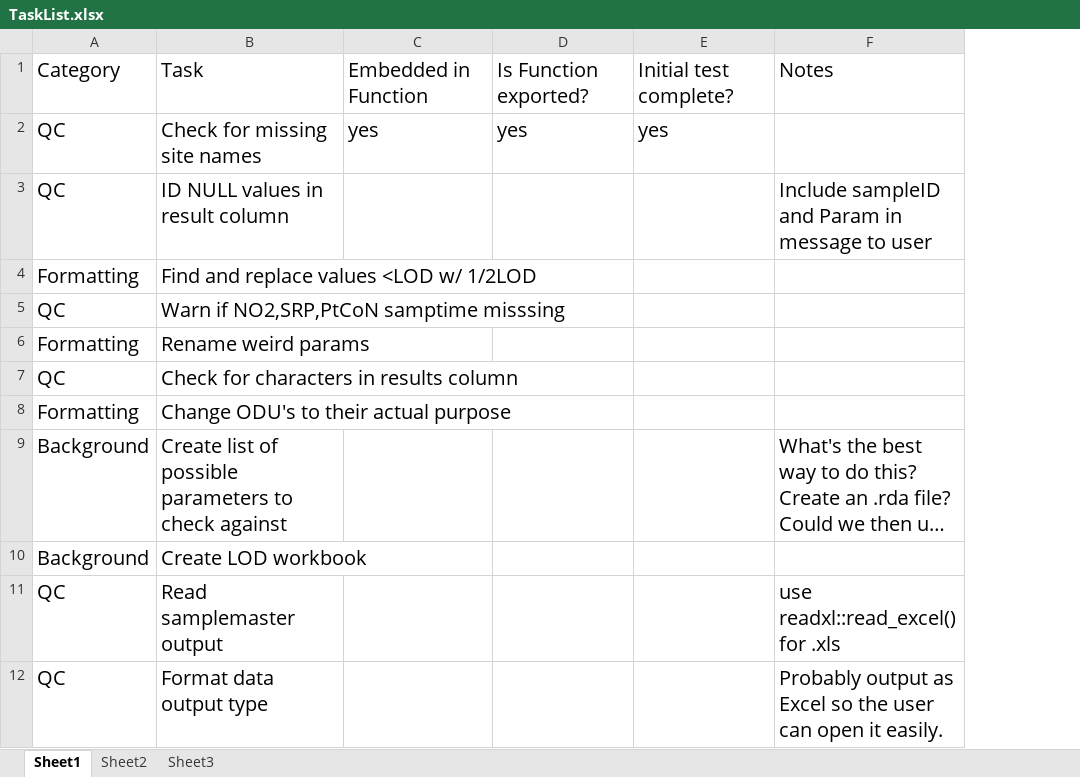
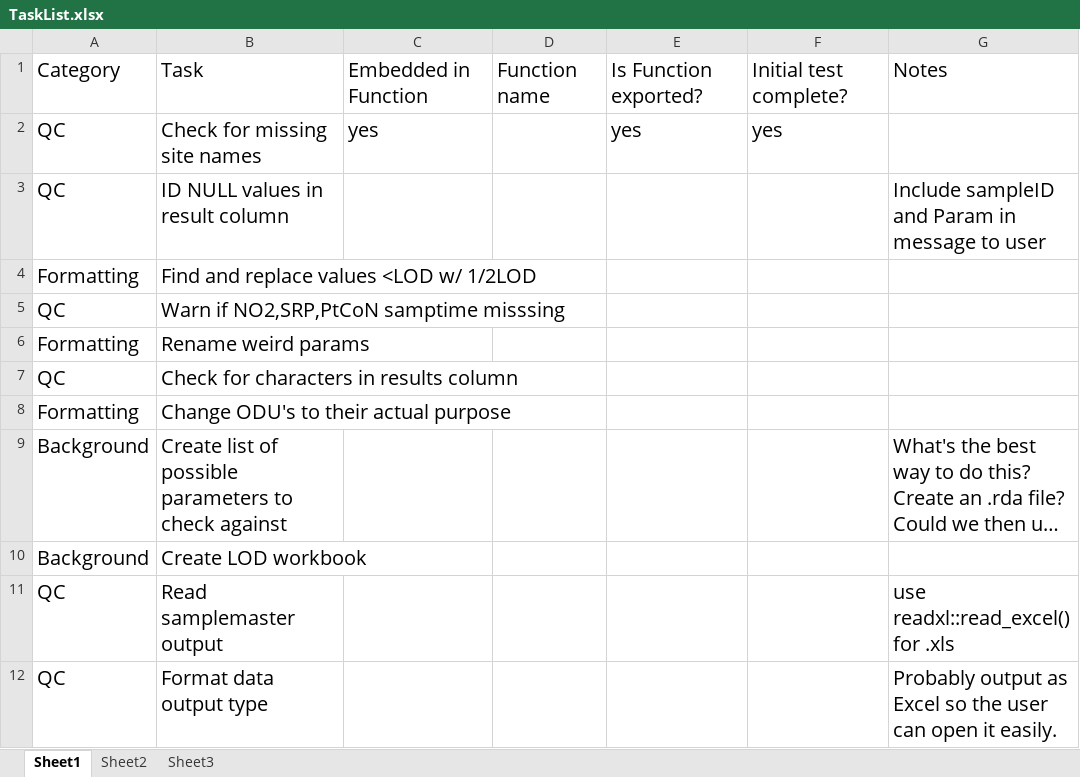
Before and after one commit to upstatefreshwater/UFIlab, an Excel workbook: inst/TaskList.xlsx, sheet Sheet1, drawn as a sheet; only a part is shown; long unchanged cells end in …; values as stored, in another font and other column widths than the file's, no borders; the diff names each change by its address in the sheet, - before the commit and + after, or states it on an @@ line.

```diff
--- a/inst/TaskList.xlsx (sheet Sheet1)
+++ b/inst/TaskList.xlsx (sheet Sheet1)
+column D, row 1: Function name
```
Also changed, not shown: 2 other files.
